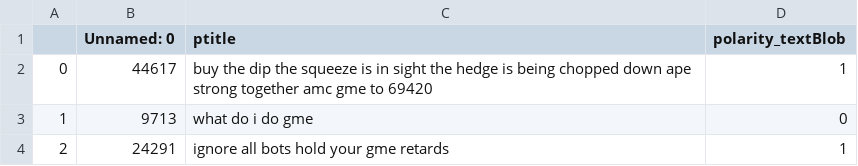
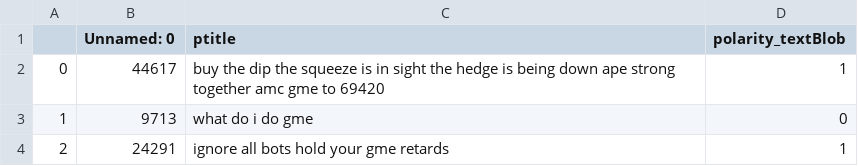
Before and after one commit to argenz/bsi-reddit-gme, a CSV file: sentiment_files/reduced_titles_textblob_df1.csv, drawn as a sheet; only a part is shown.

```diff
--- a/sentiment_files/reduced_titles_textblob_df1.csv
+++ b/sentiment_files/reduced_titles_textblob_df1.csv
@@ -1,3 +1,3 @@
 ,Unnamed: 0,ptitle,polarity_textBlob
-0,44617,buy the dip the squeeze is in sight the hedge is being chopped down ape strong together amc gme to 69420,1
+0,44617,buy the dip the squeeze is in sight the hedge is being down ape strong together amc gme to 69420,1
 1,9713,what do i do gme,0
```
Also changed, not shown: 6 other files.
